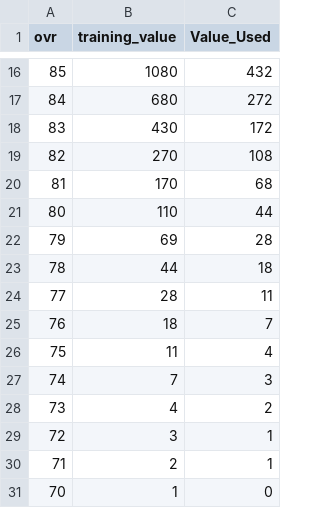
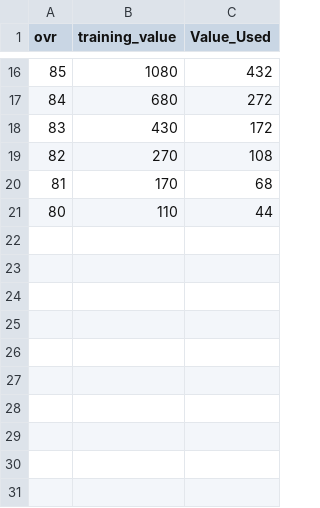
Before and after one commit to mrosale2/mut-pack-reports, a CSV file: data/ovr_values.csv, drawn as a sheet; only a part is shown, gaps mark what is left out; the diff names each change by its address in the sheet, - before the commit and + after, or states it on an @@ line.

Commit message:
Redesign: two tabs (Mystery/Blaze), ROI-first KPIs, values from mut.gg Q2 median; cut donut/value-bar/batch

```diff
--- a/data/ovr_values.csv
+++ b/data/ovr_values.csv
-row 22: 79 | 69 | 28
-row 23: 78 | 44 | 18
-row 24: 77 | 28 | 11
-row 25: 76 | 18 | 7
-row 26: 75 | 11 | 4
-row 27: 74 | 7 | 3
-row 28: 73 | 4 | 2
-row 29: 72 | 3 | 1
-row 30: 71 | 2 | 1
-row 31: 70 | 1 | 0
```
Also changed, not shown: 2 other files.
